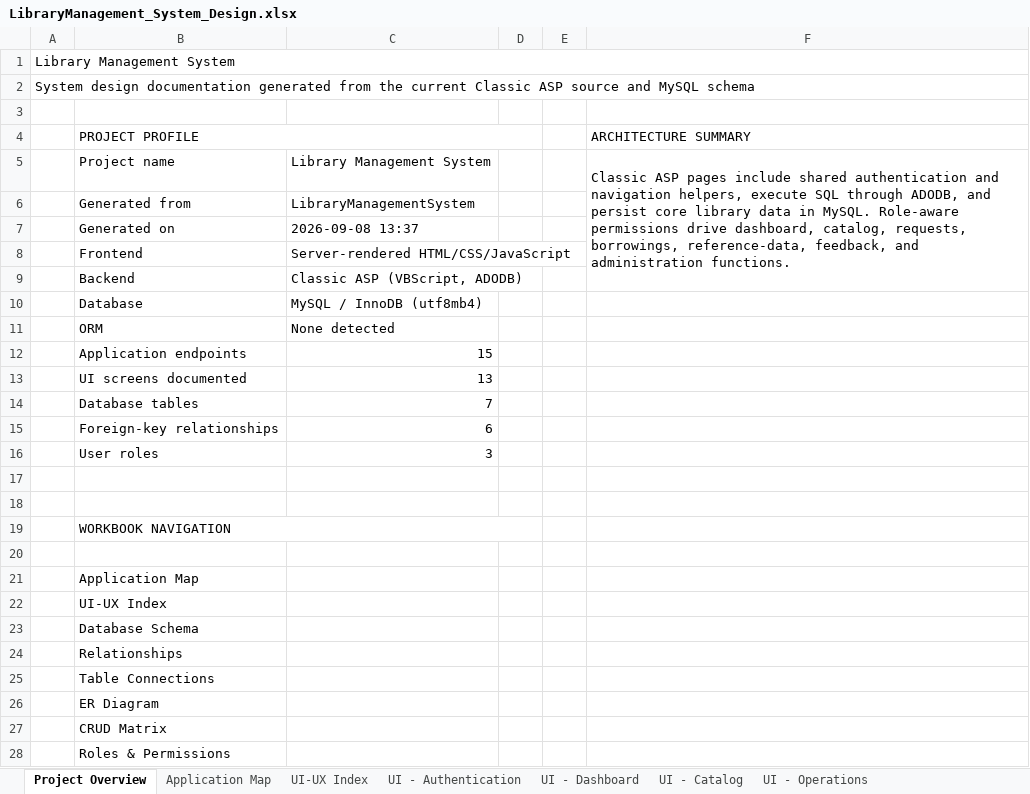
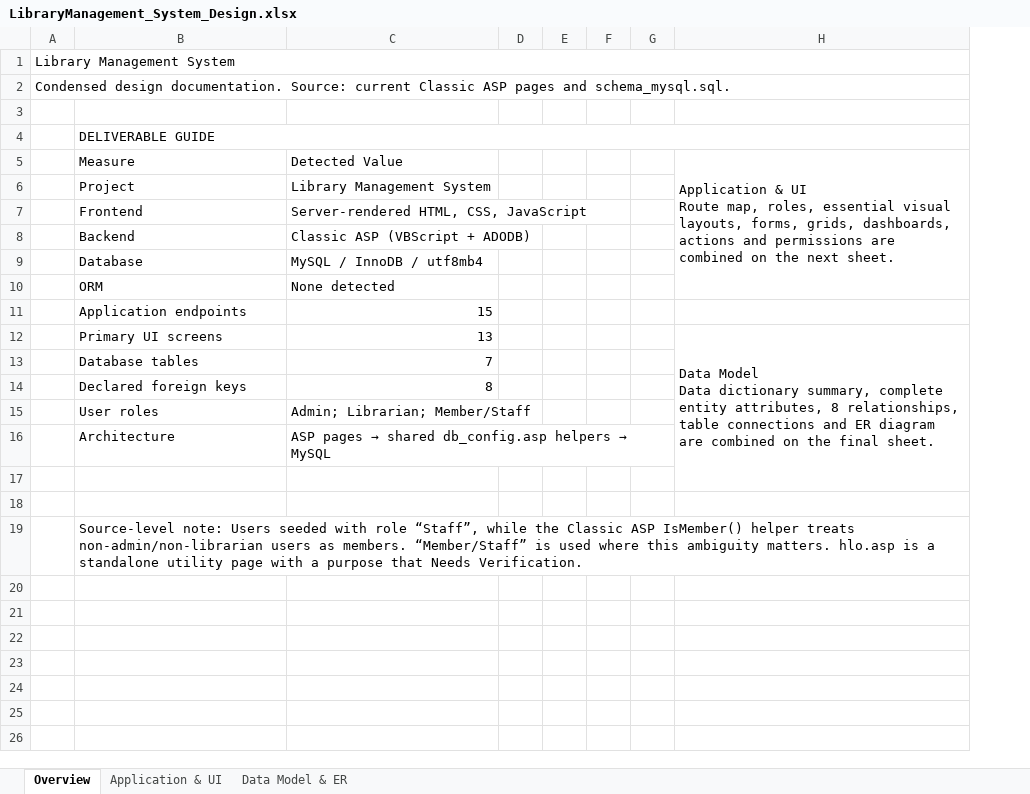
Before and after one commit to dinesh31r/library, an Excel workbook: LibraryManagementSystem/documentation/LibraryManagement_System_Design.xlsx, sheet Overview, drawn as a sheet; values as stored, in another font and other column widths than the file's, no cell formats; removed rows and columns are numbered as before the commit, all else as after; ↵ is a line break in a cell; the diff names each change by its address in the sheet, - before the commit and + after, or states it on an @@ line.

Commit message:
Enhance BEL Library System: Modern UI, Staff No & DOB auth, Soft-delete for Authors/Categories

```diff
--- a/LibraryManagementSystem/documentation/LibraryManagement_System_Design.xlsx (sheet Overview)
+++ b/LibraryManagementSystem/documentation/LibraryManagement_System_Design.xlsx (sheet Overview)
-sheet tab: Project Overview
+sheet tab: Overview
-sheet tab: Application Map
+sheet tab: Application & UI
-sheet tab: UI-UX Index
+sheet tab: Data Model & ER
-sheet tab: UI - Authentication
-sheet tab: UI - Dashboard
-sheet tab: UI - Catalog
-sheet tab: UI - Operations
-column F, rows 4-5: ARCHITECTURE SUMMARY | Classic ASP pages include shared authentication and navigation helpers, execute SQL through ADODB, and persist core library data in MySQL. Role-aware permissions drive dashboard, catalog, requests, borrowings, reference-data, feedback, and administration functions.
+column F, empty
+column G, empty
+column H, row 12: Data Model ↵ Data dictionary summary, complete entity attributes, 8 relationships, table connections and ER diagram are combined on the final sheet.
-A2: System design documentation generated from the current Classic ASP source and MySQL schema
+A2: Condensed design documentation. Source: current Classic ASP pages and schema_mysql.sql.
-B4: PROJECT PROFILE
+B4: DELIVERABLE GUIDE
-B4:D4 merged
+B4:H4 merged
+row 5:  | Measure | Detected Value |  |  |  |  | Application & UI ↵ Route map, roles, essential visual layouts, forms, grids, dashboards, actions and permissions are combined on the next sheet.
-B6: Project name
+B6: Project
-row 6:  | Generated from | LibraryManagementSystem
-row 7:  | Generated on | 2026-09-08 13:37
-C7: Server-rendered HTML/CSS/JavaScript
+C7: Server-rendered HTML, CSS, JavaScript
-C8: Classic ASP (VBScript, ADODB)
+C8: Classic ASP (VBScript + ADODB)
-C9: MySQL / InnoDB (utf8mb4)
+C9: MySQL / InnoDB / utf8mb4
-B12: UI screens documented
+B12: Primary UI screens
-row 15:  | Foreign-key relationships | 6
+row 14:  | Declared foreign keys | 8
-C15: 3
+C15: Admin; Librarian; Member/Staff
+row 16:  | Architecture | ASP pages → shared db_config.asp helpers → MySQL
-B19: WORKBOOK NAVIGATION
+B19: Source-level note: Users seeded with role “Staff”, while the Classic ASP IsMember() helper treats non-admin/non-librarian users as members. “Member/Staff” is used where this ambiguity matters. hlo.asp is a standalone utility page with a purpose that Needs Verification.
-B19:D19 merged
+B19:H19 merged
-row 20: (empty)
-row 21:  | Application Map
-row 22:  | UI-UX Index
-row 23:  | Database Schema
-row 24:  | Relationships
-row 25:  | Table Connections
-row 26:  | ER Diagram
-row 27:  | CRUD Matrix
-row 28:  | Roles & Permissions
```
Also changed, not shown: sheet Data Model & ER, sheet Application & UI, other sheet tabs, cell formats, 28 other files.
